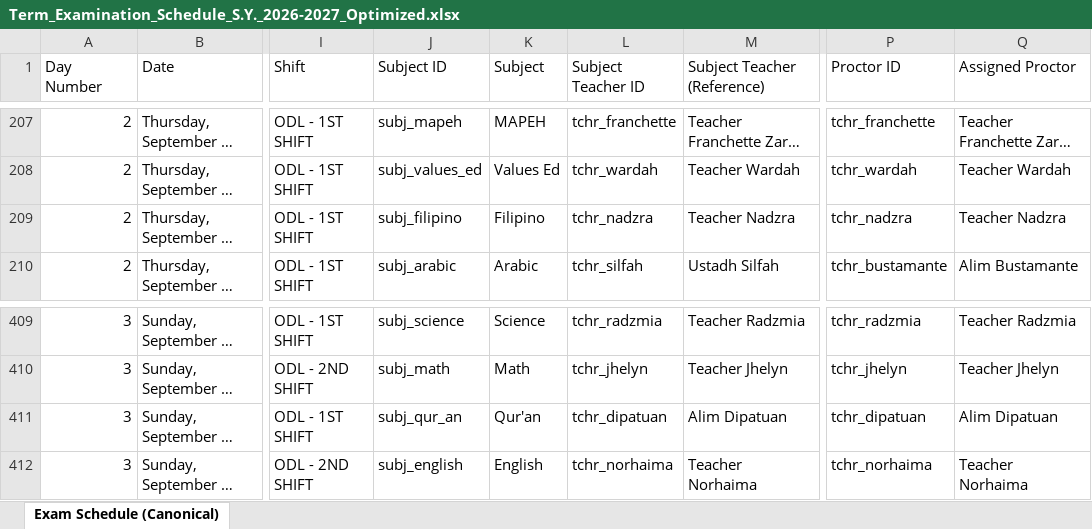
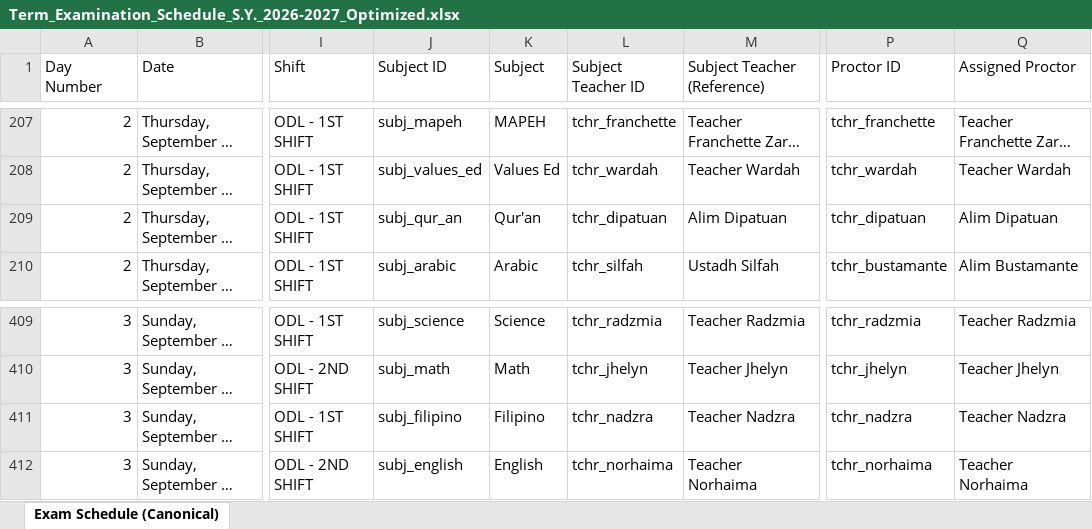
Before and after one commit to zhairel/AMIS-Exam-Scheduler, an Excel workbook: Term_Examination_Schedule_S.Y._2026-2027_Optimized.xlsx, sheet Exam Schedule (Canonical), drawn as a sheet; only a part is shown, gaps mark what is left out; long unchanged cells end in …; values as stored, in another font and other column widths than the file's, no borders; the diff names each change by its address in the sheet, - before the commit and + after, or states it on an @@ line.

Commit message:
Completely remove Alim Dipatuan from all Sunday proctor duties (moved to Thursday 12:40 PM)

```diff
--- a/Term_Examination_Schedule_S.Y._2026-2027_Optimized.xlsx (sheet Exam Schedule (Canonical))
+++ b/Term_Examination_Schedule_S.Y._2026-2027_Optimized.xlsx (sheet Exam Schedule (Canonical))
-J209 (Subject ID): subj_filipino
+J209 (Subject ID): subj_qur_an
-K209 (Subject): Filipino
+K209 (Subject): Qur'an
-L209 (Subject Teacher ID): tchr_nadzra
+L209 (Subject Teacher ID): tchr_dipatuan
-M209 (Subject Teacher (Reference)): Teacher Nadzra
+M209 (Subject Teacher (Reference)): Alim Dipatuan
-P209 (Proctor ID): tchr_nadzra
+P209 (Proctor ID): tchr_dipatuan
-Q209 (Assigned Proctor): Teacher Nadzra
+Q209 (Assigned Proctor): Alim Dipatuan
-J411 (Subject ID): subj_qur_an
+J411 (Subject ID): subj_filipino
-K411 (Subject): Qur'an
+K411 (Subject): Filipino
-L411 (Subject Teacher ID): tchr_dipatuan
+L411 (Subject Teacher ID): tchr_nadzra
-M411 (Subject Teacher (Reference)): Alim Dipatuan
+M411 (Subject Teacher (Reference)): Teacher Nadzra
-P411 (Proctor ID): tchr_dipatuan
+P411 (Proctor ID): tchr_nadzra
-Q411 (Assigned Proctor): Alim Dipatuan
+Q411 (Assigned Proctor): Teacher Nadzra
```
Also changed, not shown: 9 other files.
